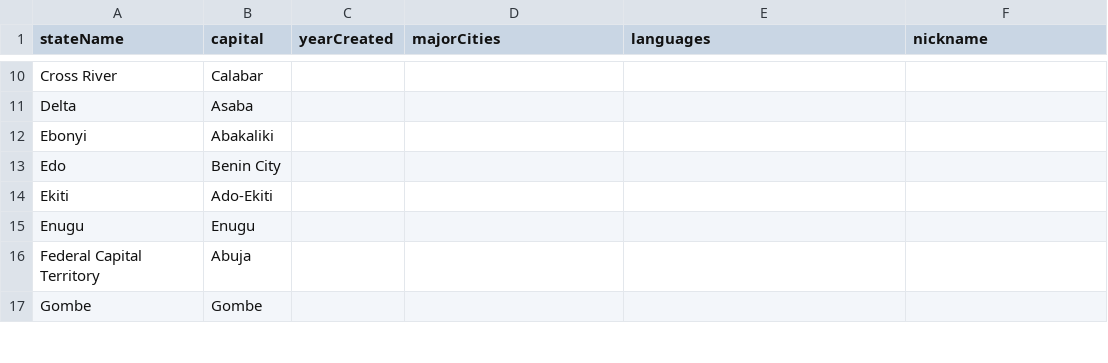
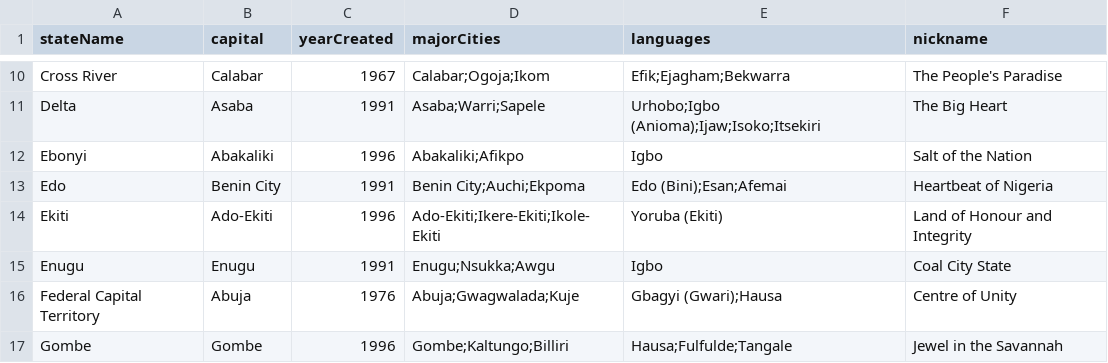
Before and after one commit to vearse/NaijaAtlas, a CSV file: data/compare/sources/states-general.csv, drawn as a sheet; only a part is shown, gaps mark what is left out; the diff covers the shown part only; the diff names each change by its address in the sheet, - before the commit and + after, or states it on an @@ line.

Commit message:
feat:  Added new sources for country demography and state economy

```diff
--- a/data/compare/sources/states-general.csv
+++ b/data/compare/sources/states-general.csv
-C10 (yearCreated): (empty)
+C10 (yearCreated): 1967
-D10 (majorCities): (empty)
+D10 (majorCities): Calabar;Ogoja;Ikom
-E10 (languages): (empty)
+E10 (languages): Efik;Ejagham;Bekwarra
-F10 (nickname): (empty)
+F10 (nickname): The People's Paradise
-C11 (yearCreated): (empty)
+C11 (yearCreated): 1991
-D11 (majorCities): (empty)
+D11 (majorCities): Asaba;Warri;Sapele
-E11 (languages): (empty)
+E11 (languages): Urhobo;Igbo (Anioma);Ijaw;Isoko;Itsekiri
-F11 (nickname): (empty)
+F11 (nickname): The Big Heart
-C12 (yearCreated): (empty)
+C12 (yearCreated): 1996
-D12 (majorCities): (empty)
+D12 (majorCities): Abakaliki;Afikpo
-E12 (languages): (empty)
+E12 (languages): Igbo
-F12 (nickname): (empty)
+F12 (nickname): Salt of the Nation
-C13 (yearCreated): (empty)
+C13 (yearCreated): 1991
-D13 (majorCities): (empty)
+D13 (majorCities): Benin City;Auchi;Ekpoma
-E13 (languages): (empty)
+E13 (languages): Edo (Bini);Esan;Afemai
-F13 (nickname): (empty)
+F13 (nickname): Heartbeat of Nigeria
-C14 (yearCreated): (empty)
+C14 (yearCreated): 1996
-D14 (majorCities): (empty)
+D14 (majorCities): Ado-Ekiti;Ikere-Ekiti;Ikole-Ekiti
-E14 (languages): (empty)
+E14 (languages): Yoruba (Ekiti)
-F14 (nickname): (empty)
+F14 (nickname): Land of Honour and Integrity
-C15 (yearCreated): (empty)
+C15 (yearCreated): 1991
-D15 (majorCities): (empty)
+D15 (majorCities): Enugu;Nsukka;Awgu
-E15 (languages): (empty)
+E15 (languages): Igbo
-F15 (nickname): (empty)
+F15 (nickname): Coal City State
-C16 (yearCreated): (empty)
+C16 (yearCreated): 1976
-D16 (majorCities): (empty)
+D16 (majorCities): Abuja;Gwagwalada;Kuje
-E16 (languages): (empty)
+E16 (languages): Gbagyi (Gwari);Hausa
-F16 (nickname): (empty)
+F16 (nickname): Centre of Unity
-C17 (yearCreated): (empty)
+C17 (yearCreated): 1996
-D17 (majorCities): (empty)
+D17 (majorCities): Gombe;Kaltungo;Billiri
-E17 (languages): (empty)
+E17 (languages): Hausa;Fulfulde;Tangale
-F17 (nickname): (empty)
+F17 (nickname): Jewel in the Savannah
```
Also changed, not shown: 117 edited cells elsewhere in this file, data/compare/sources/states-demographics-2006.csv, data/compare/sources/states-economy-2022.csv, 22 other files.
